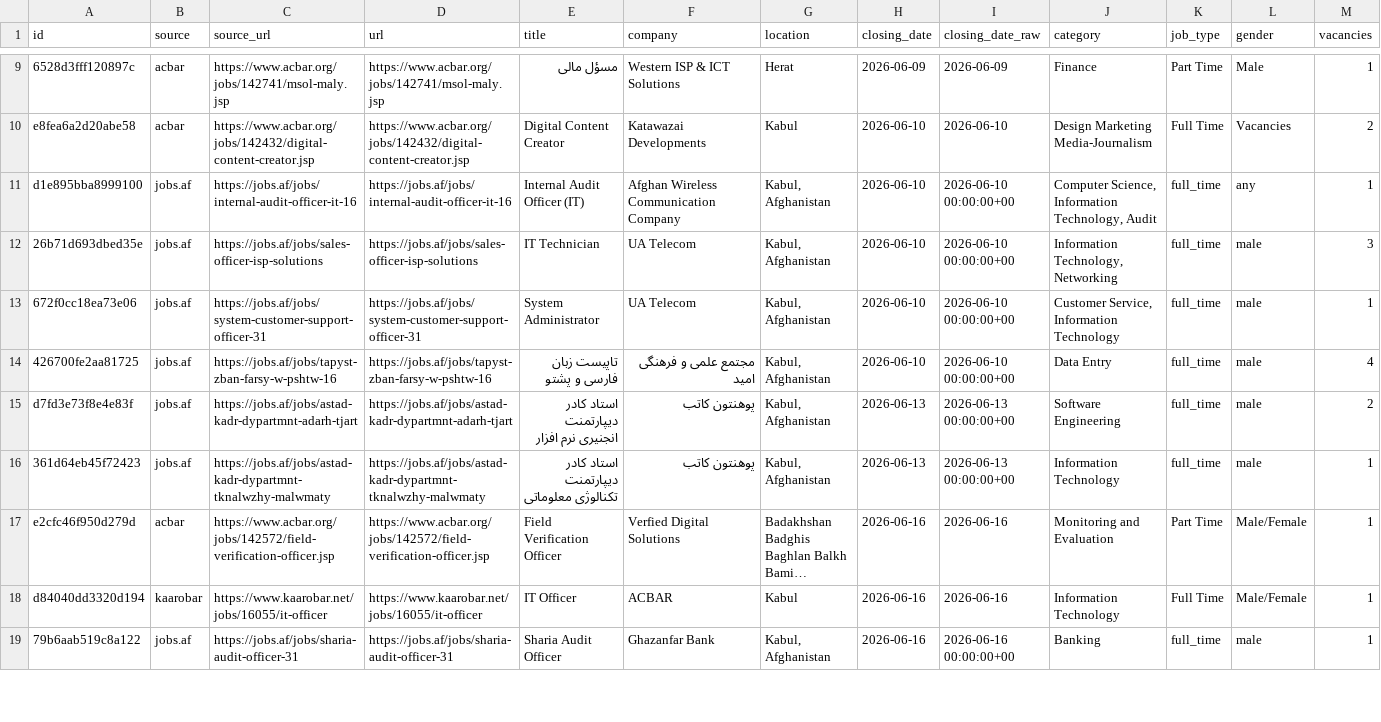
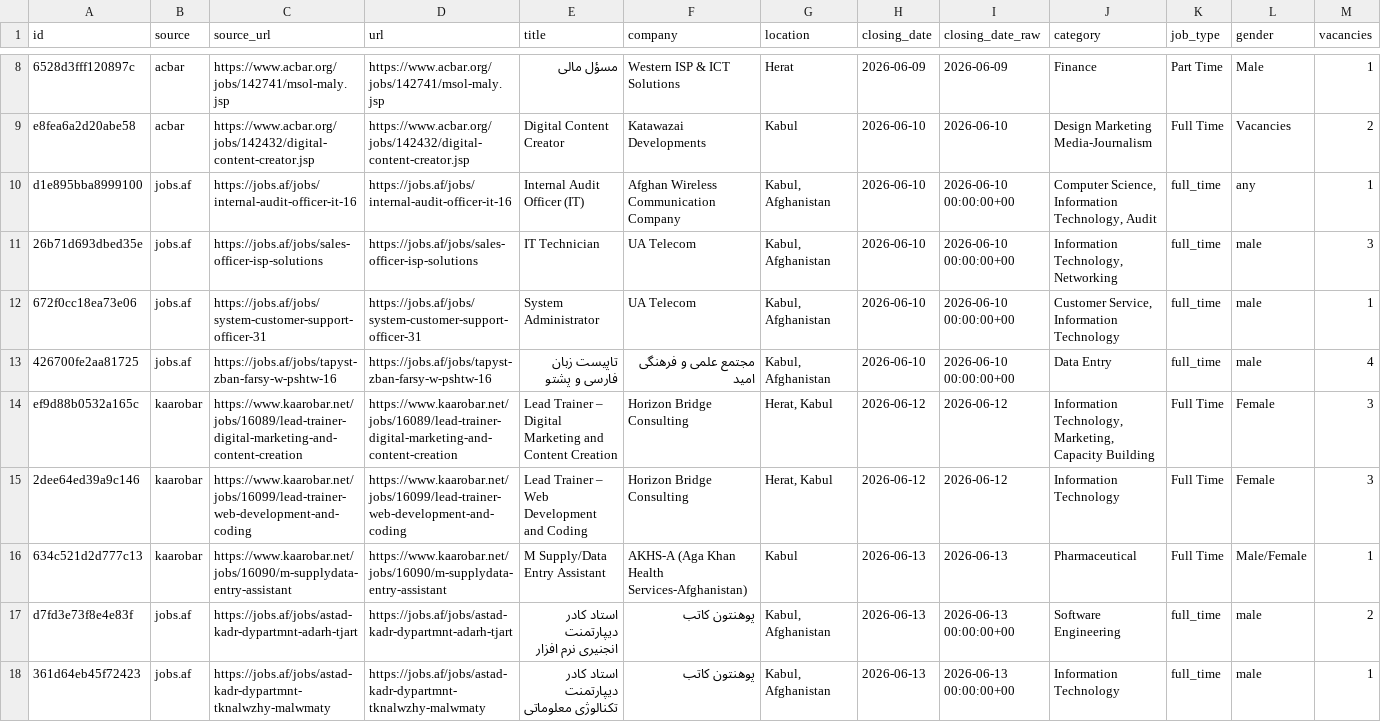
Before and after one commit to nasirkhansayyad132/jobsaf-tracker, a CSV file: data/jobs.csv, drawn as a sheet; only a part is shown, gaps mark what is left out; the shorter side is filled out with more unchanged rows; long unchanged cells end in …; rows hold the shown columns only; the diff covers the shown part only; the diff names each change by its address in the sheet, - before the commit and + after, or states it on an @@ line.

```diff
--- a/data/jobs.csv
+++ b/data/jobs.csv
+row 14: ef9d88b0532a165c | kaarobar | https://www.kaarobar.net/jobs/16089/lead-trainer-digital-marketing-and-content-creation | https://www.kaarobar.net/jobs/16089/lead-trainer-digital-marketing-and-content-creation | Lead Trainer – Digital Marketing and Content Creation | Horizon Bridge Consulting | Herat, Kabul | 2026-06-12 | 2026-06-12 | Information Technology, Marketing, Capacity Building | Full Time | Female | 3
+row 15: 2dee64ed39a9c146 | kaarobar | https://www.kaarobar.net/jobs/16099/lead-trainer-web-development-and-coding | https://www.kaarobar.net/jobs/16099/lead-trainer-web-development-and-coding | Lead Trainer – Web Development and Coding | Horizon Bridge Consulting | Herat, Kabul | 2026-06-12 | 2026-06-12 | Information Technology | Full Time | Female | 3
+row 16: 634c521d2d777c13 | kaarobar | https://www.kaarobar.net/jobs/16090/m-supplydata-entry-assistant | https://www.kaarobar.net/jobs/16090/m-supplydata-entry-assistant | M Supply/Data Entry Assistant | AKHS-A (Aga Khan Health Services-Afghanistan) | Kabul | 2026-06-13 | 2026-06-13 | Pharmaceutical | Full Time | Male/Female | 1
```
Also changed, not shown: 2 added rows, 1 removed row and 4 edited cells elsewhere in this file, 2 other files.
